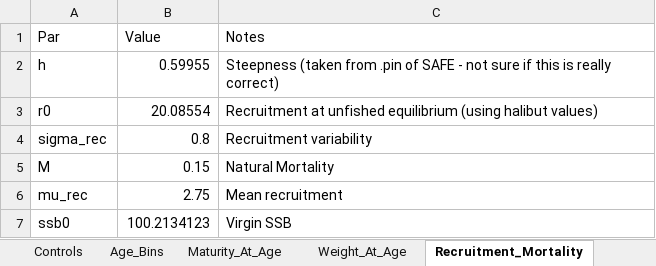
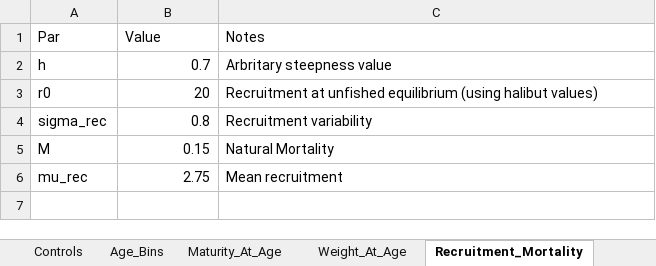
Before and after one commit to chengmatt/State_Space_Selex_Sim, an Excel workbook: input/Sablefish_Inputs.xlsx, sheet Recruitment_Mortality, drawn as a sheet; values as stored, in another font and other column widths than the file's, no borders; the diff names each change by its address in the sheet, - before the commit and + after, or states it on an @@ line.

```diff
--- a/input/Sablefish_Inputs.xlsx (sheet Recruitment_Mortality)
+++ b/input/Sablefish_Inputs.xlsx (sheet Recruitment_Mortality)
-B2 (Value): 0.59955
+B2 (Value): 0.7
-C2 (Notes): Steepness (taken from .pin of SAFE - not sure if this is really correct)
+C2 (Notes): Arbritary steepness value
-B3 (Value): 20.08554
+B3 (Value): 20
-row 7: ssb0 | 100.2134123 | Virgin SSB
```
Also changed, not shown: sheet Controls, 11 other files.
